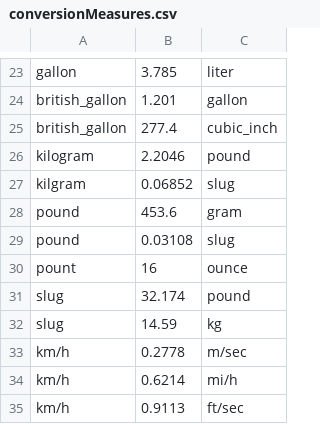
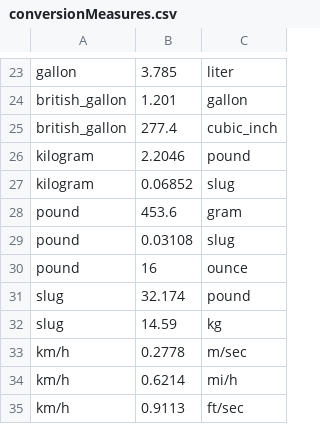
Before and after one commit to aGitHasNoName/pythonPart2, a CSV file: conversionMeasures.csv, drawn as a sheet; only a part is shown, gaps mark what is left out.

Commit message:
fixed spelling errors in conversion file

```diff
--- a/conversionMeasures.csv
+++ b/conversionMeasures.csv
@@ -26,6 +26,6 @@ british_gallon,277.4,cubic_inch
 kilogram,2.2046,pound
-kilgram,0.06852,slug
+kilogram,0.06852,slug
 pound,453.6,gram
 pound,0.03108,slug
-pount,16,ounce
+pound,16,ounce
 slug,32.174,pound
```
